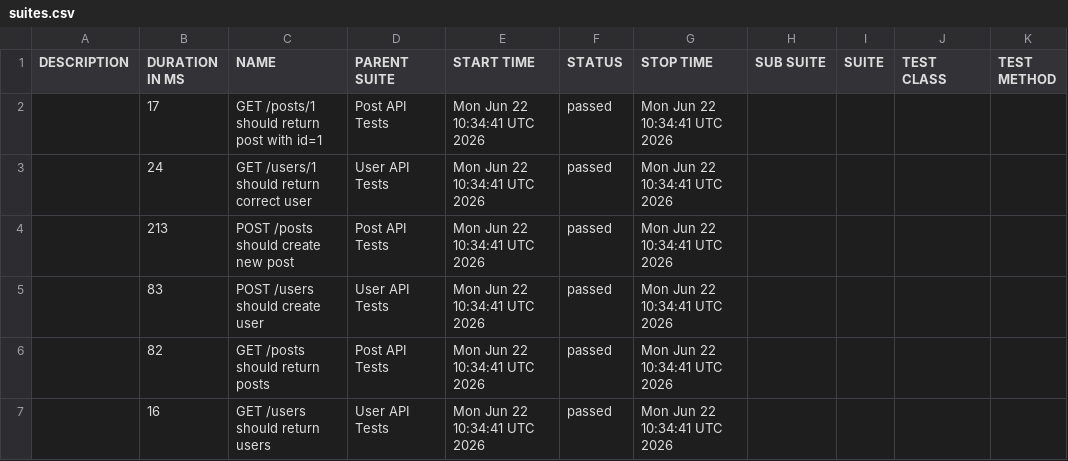
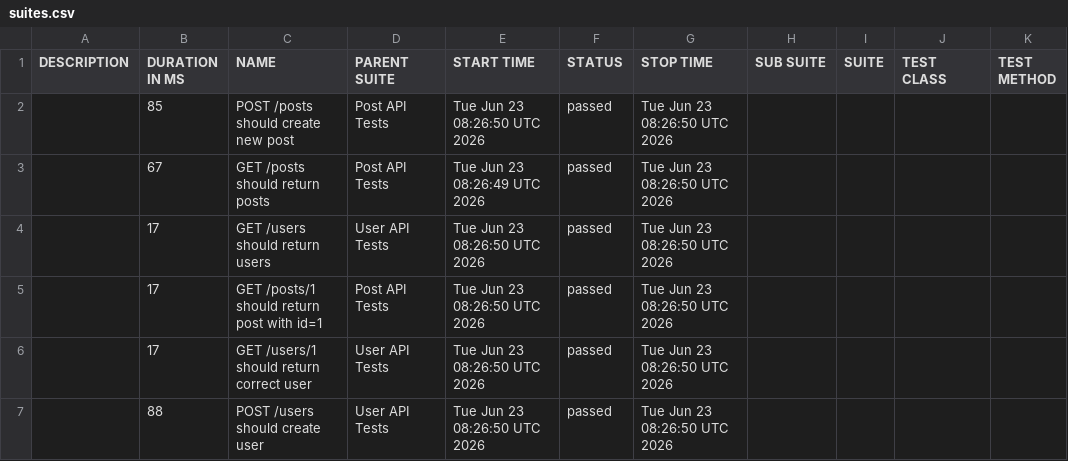
Before and after one commit to AnhAutomationTester/API_Automation_Mocha, a CSV file: data/suites.csv, drawn as a sheet.

```diff
--- a/data/suites.csv
+++ b/data/suites.csv
@@ -1,7 +1,7 @@
 "DESCRIPTION","DURATION IN MS","NAME","PARENT SUITE","START TIME","STATUS","STOP TIME","SUB SUITE","SUITE","TEST CLASS","TEST METHOD"
-"","17","GET /posts/1 should return post with id=1","Post API Tests","Mon Jun 22 10:34:41 UTC 2026","passed","Mon Jun 22 10:34:41 UTC 2026","","","",""
-"","24","GET /users/1 should return correct user","User API Tests","Mon Jun 22 10:34:41 UTC 2026","passed","Mon Jun 22 10:34:41 UTC 2026","","","",""
-"","213","POST /posts should create new post","Post API Tests","Mon Jun 22 10:34:41 UTC 2026","passed","Mon Jun 22 10:34:41 UTC 2026","","","",""
-"","83","POST /users should create user","User API Tests","Mon Jun 22 10:34:41 UTC 2026","passed","Mon Jun 22 10:34:41 UTC 2026","","","",""
-"","82","GET /posts should return posts","Post API Tests","Mon Jun 22 10:34:41 UTC 2026","passed","Mon Jun 22 10:34:41 UTC 2026","","","",""
-"","16","GET /users should return users","User API Tests","Mon Jun 22 10:34:41 UTC 2026","passed","Mon Jun 22 10:34:41 UTC 2026","","","",""
+"","85","POST /posts should create new post","Post API Tests","Tue Jun 23 08:26:50 UTC 2026","passed","Tue Jun 23 08:26:50 UTC 2026","","","",""
+"","67","GET /posts should return posts","Post API Tests","Tue Jun 23 08:26:49 UTC 2026","passed","Tue Jun 23 08:26:50 UTC 2026","","","",""
+"","17","GET /users should return users","User API Tests","Tue Jun 23 08:26:50 UTC 2026","passed","Tue Jun 23 08:26:50 UTC 2026","","","",""
+"","17","GET /posts/1 should return post with id=1","Post API Tests","Tue Jun 23 08:26:50 UTC 2026","passed","Tue Jun 23 08:26:50 UTC 2026","","","",""
+"","17","GET /users/1 should return correct user","User API Tests","Tue Jun 23 08:26:50 UTC 2026","passed","Tue Jun 23 08:26:50 UTC 2026","","","",""
+"","88","POST /users should create user","User API Tests","Tue Jun 23 08:26:50 UTC 2026","passed","Tue Jun 23 08:26:50 UTC 2026","","","",""
```
Also changed, not shown: 50 other files.
